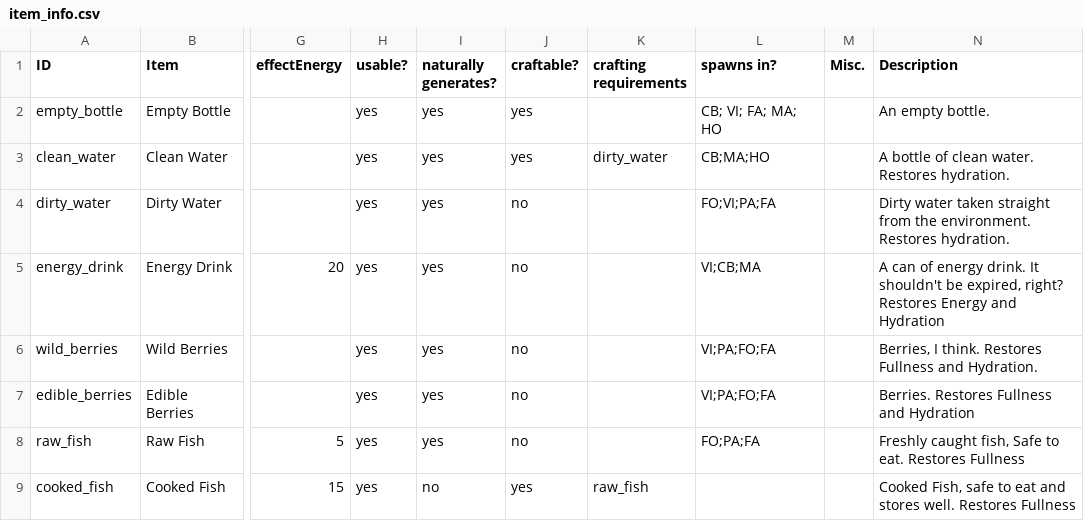
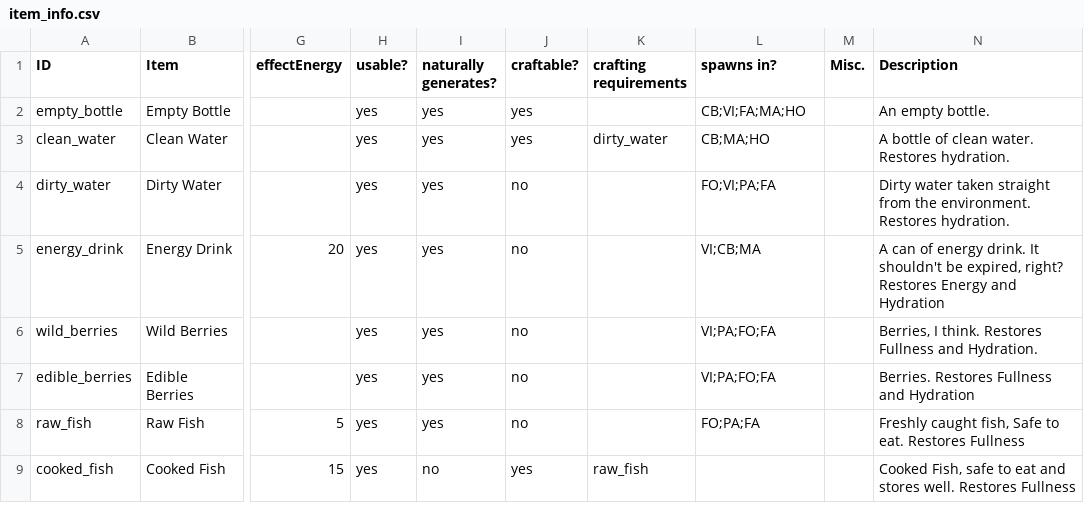
Before and after one commit to makodaa/abandoned-game, a CSV file: assets/csv/item_info.csv, drawn as a sheet; only a part is shown, gaps mark what is left out; the diff names each change by its address in the sheet, - before the commit and + after, or states it on an @@ line.

```diff
--- a/assets/csv/item_info.csv
+++ b/assets/csv/item_info.csv
-L2 (spawns in?): CB; VI; FA; MA; HO
+L2 (spawns in?): CB;VI;FA;MA;HO
```
Also changed, not shown: 7 other files.
